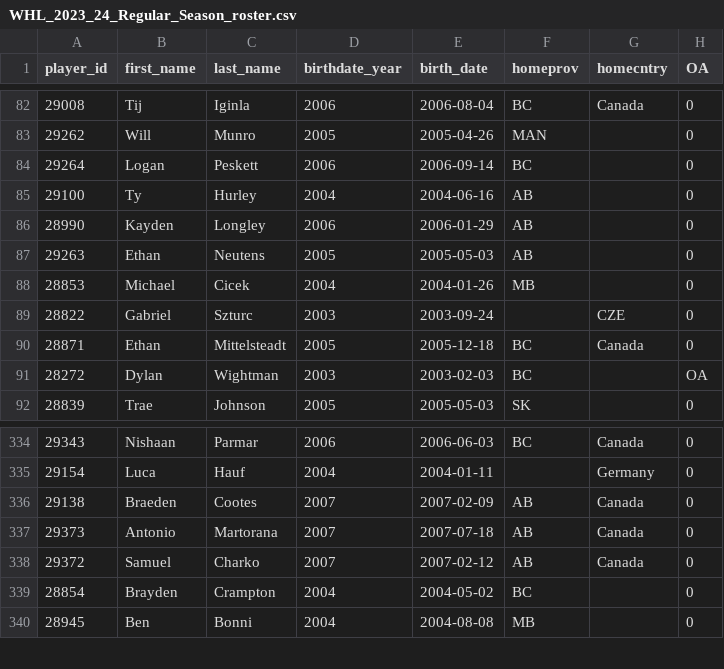
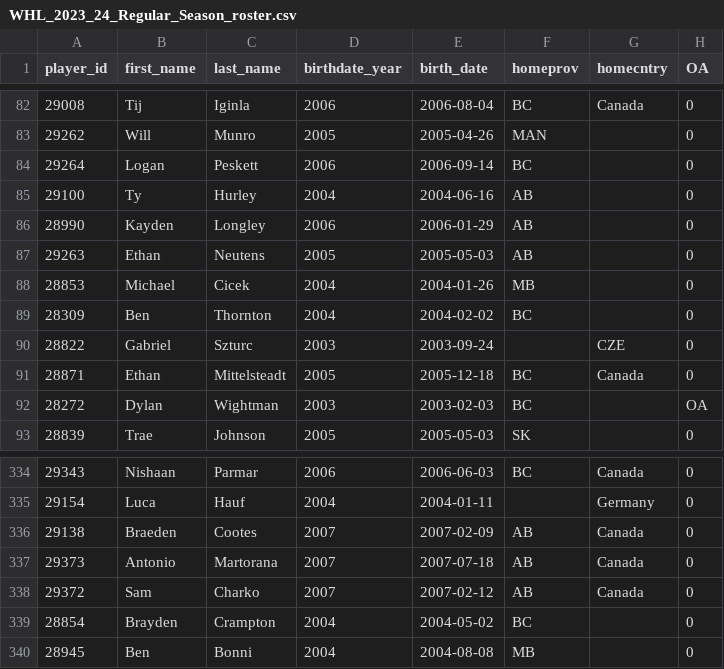
Before and after one commit to lennonay/Prospect_scraper, a CSV file: data/roster/WHL_2023_24_Regular_Season_roster.csv, drawn as a sheet; only a part is shown, gaps mark what is left out; the diff covers the shown part only.

```diff
--- a/data/roster/WHL_2023_24_Regular_Season_roster.csv
+++ b/data/roster/WHL_2023_24_Regular_Season_roster.csv
@@ -88,2 +88,3 @@ player_id,first_name,last_name,birthdate_year,birth_date,homeprov,homecntry,OA
 28853,Michael,Cicek,2004,2004-01-26,MB,,0
+28309,Ben,Thornton,2004,2004-02-02,BC,,0
 28822,Gabriel,Szturc,2003,2003-09-24,,CZE,0
@@ -337,3 +337,3 @@ player_id,first_name,last_name,birthdate_year,birth_date,homeprov,homecntry,OA
 29373,Antonio,Martorana,2007,2007-07-18,AB,Canada,0
-29372,Samuel,Charko,2007,2007-02-12,AB,Canada,0
+29372,Sam,Charko,2007,2007-02-12,AB,Canada,0
 28854,Brayden,Crampton,2004,2004-05-02,BC,,0
```
Also changed, not shown: 2 added rows, 4 removed rows and 2 moved rows elsewhere in this file, 2 other files.
